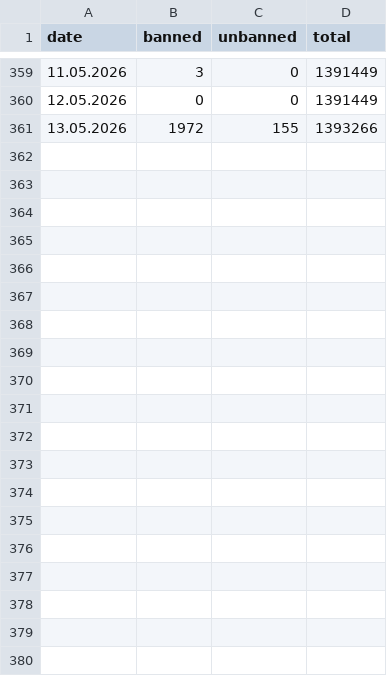
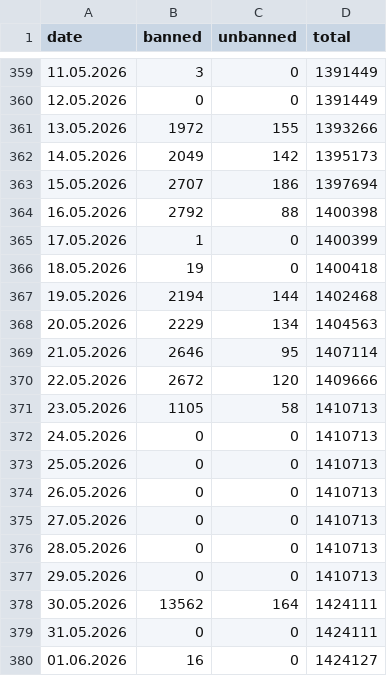
Before and after one commit to SHULKERPLAY/Zapretyan, a CSV file: shell/analytics.csv, drawn as a sheet; only a part is shown, gaps mark what is left out; the diff covers the shown part only.

```diff
--- a/shell/analytics.csv
+++ b/shell/analytics.csv
@@ -361 +361,20 @@ date;banned;unbanned;total
 13.05.2026 ; 1972 ; 155 ; 1393266
+14.05.2026 ; 2049 ; 142 ; 1395173
+15.05.2026 ; 2707 ; 186 ; 1397694
+16.05.2026 ; 2792 ; 88 ; 1400398
+17.05.2026 ; 1 ; 0 ; 1400399
+18.05.2026 ; 19 ; 0 ; 1400418
+19.05.2026 ; 2194 ; 144 ; 1402468
+20.05.2026 ; 2229 ; 134 ; 1404563
+21.05.2026 ; 2646 ; 95 ; 1407114
+22.05.2026 ; 2672 ; 120 ; 1409666
+23.05.2026 ; 1105 ; 58 ; 1410713
+24.05.2026 ; 0 ; 0 ; 1410713
+25.05.2026 ; 0 ; 0 ; 1410713
+26.05.2026 ; 0 ; 0 ; 1410713
+27.05.2026 ; 0 ; 0 ; 1410713
+28.05.2026 ; 0 ; 0 ; 1410713
+29.05.2026 ; 0 ; 0 ; 1410713
+30.05.2026 ; 13562 ; 164 ; 1424111
+31.05.2026 ; 0 ; 0 ; 1424111
+01.06.2026 ; 16 ; 0 ; 1424127
```
Also changed, not shown: 22 added rows elsewhere in this file, 1 other file.
